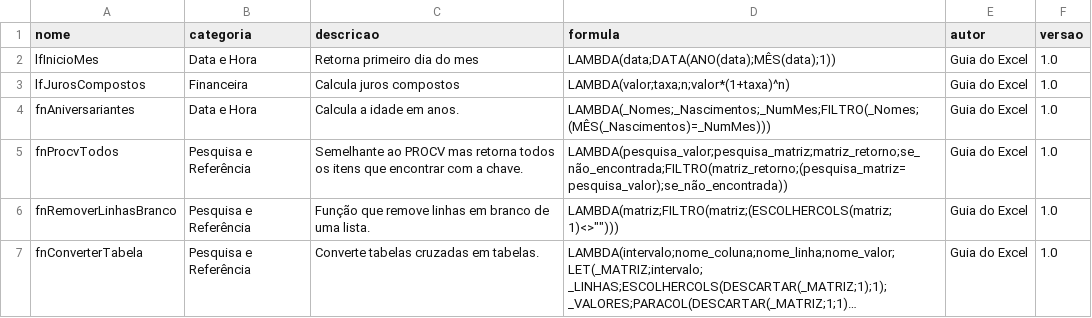
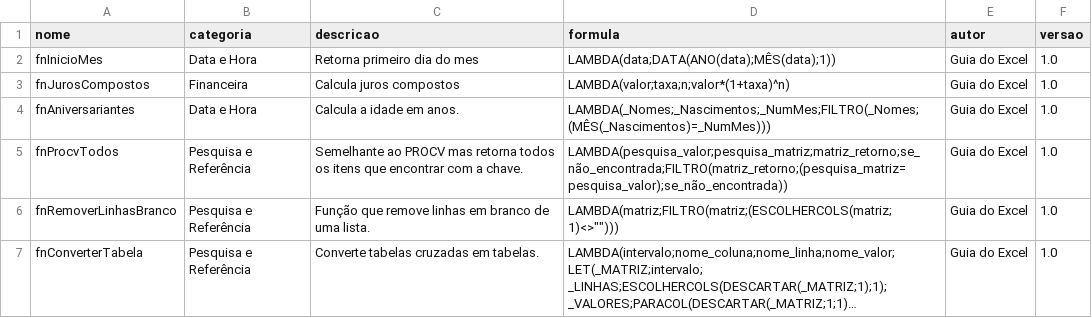
Before and after one commit to guiadoexcel/guia-excel-lambda, a CSV file: library/funcoes.csv, drawn as a sheet; long unchanged cells end in ….

Commit message:
Update funcoes.csv

```diff
--- a/library/funcoes.csv
+++ b/library/funcoes.csv
@@ -1,4 +1,4 @@
 nome,categoria,descricao,formula,autor,versao
-lfInicioMes,Data e Hora,Retorna primeiro dia do mes,LAMBDA(data;DATA(ANO(data);MÊS(data);1)),Guia do Excel,1.0
-lfJurosCompostos,Financeira,Calcula juros compostos,LAMBDA(valor;taxa;n;valor*(1+taxa)^n),Guia do Excel,1.0
+fnInicioMes,Data e Hora,Retorna primeiro dia do mes,LAMBDA(data;DATA(ANO(data);MÊS(data);1)),Guia do Excel,1.0
+fnJurosCompostos,Financeira,Calcula juros compostos,LAMBDA(valor;taxa;n;valor*(1+taxa)^n),Guia do Excel,1.0
 fnAniversariantes,Data e Hora,Calcula a idade em anos.,LAMBDA(_Nomes;_Nascimentos;_NumMes;FILTRO(_Nomes;(MÊS(_Nascimentos)=_NumMes))),Guia do Excel,1.0
```
